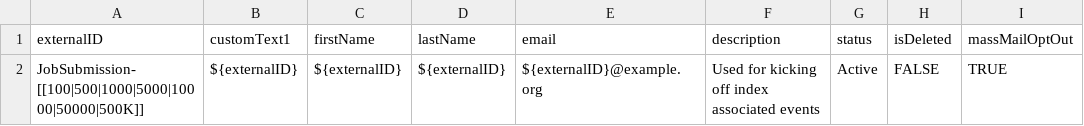
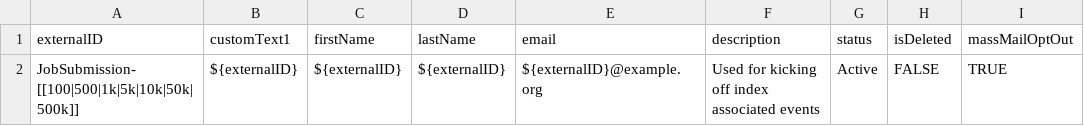
Before and after one commit to bullhorn/dataloader-faker, a CSV file: templates/Candidate-JobSubmission.csv, drawn as a sheet; the diff names each change by its address in the sheet, - before the commit and + after, or states it on an @@ line.

```diff
--- a/templates/Candidate-JobSubmission.csv
+++ b/templates/Candidate-JobSubmission.csv
-A2 (externalID): JobSubmission-[[100|500|1000|5000|10000|50000|500K]]
+A2 (externalID): JobSubmission-[[100|500|1k|5k|10k|50k|500k]]
```
Also changed, not shown: templates/500k/Task_500k.csv, templates/Candidate-Task.csv, 13 other files.
